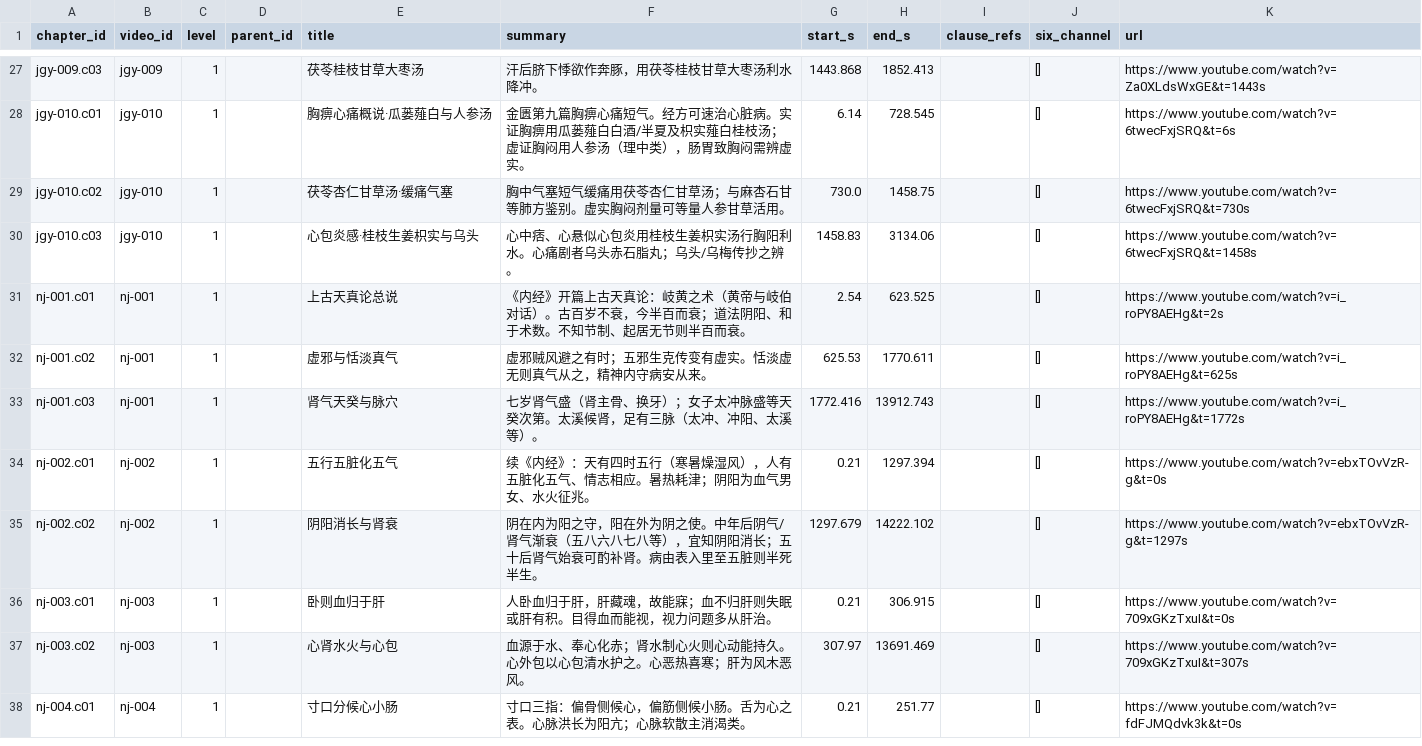
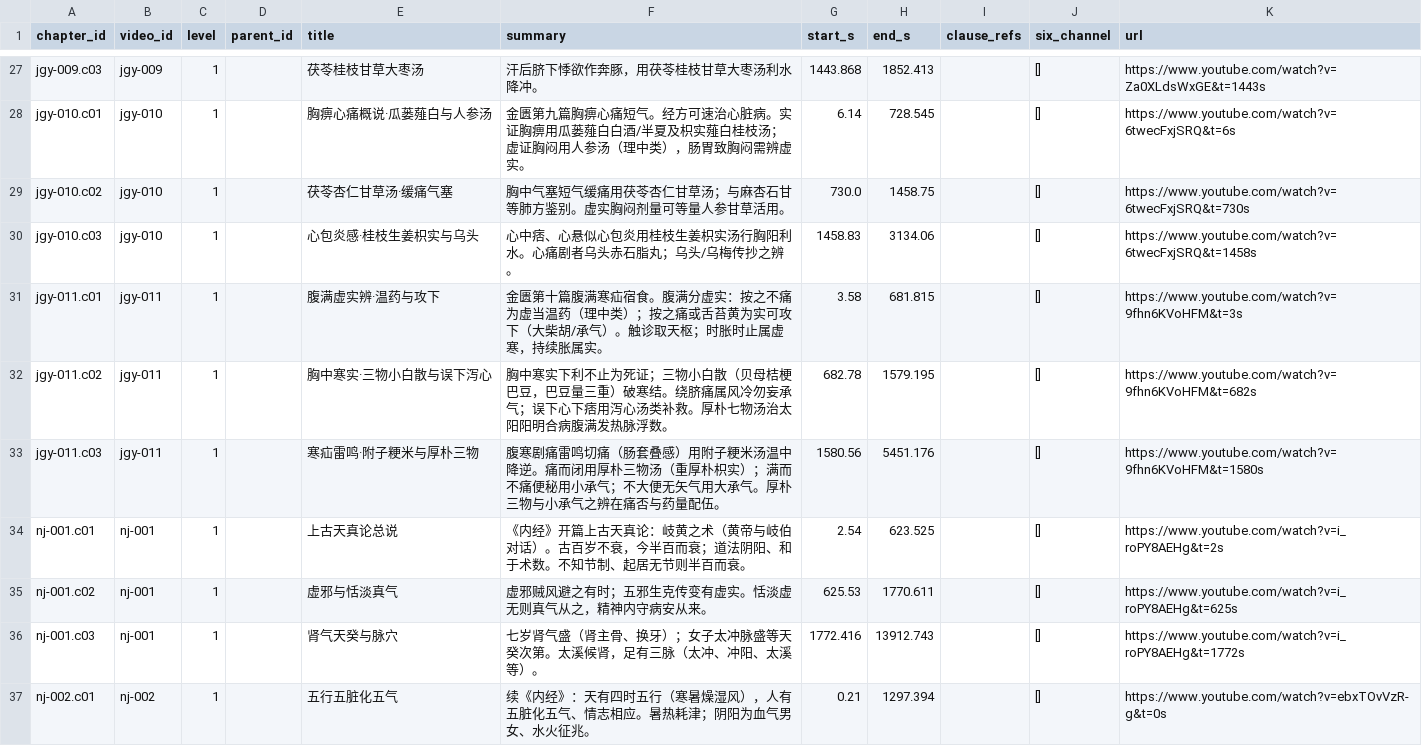
Before and after one commit to China-li-bai/tcm-video-kb, a CSV file: data/knowledge/_index/chapters.csv, drawn as a sheet; only a part is shown, gaps mark what is left out; the shorter side is filled out with more unchanged rows; the diff names each change by its address in the sheet, - before the commit and + after, or states it on an @@ line.

```diff
--- a/data/knowledge/_index/chapters.csv
+++ b/data/knowledge/_index/chapters.csv
+row 31: jgy-011.c01 | jgy-011 | 1 |  | 腹满虚实辨·温药与攻下 | 金匮第十篇腹满寒疝宿食。腹满分虚实：按之不痛为虚当温药（理中类）；按之痛或舌苔黄为实可攻下（大柴胡/承气）。触诊取天枢；时胀时止属虚寒，持续胀属实。 | 3.58 | 681.815 |  | [] | https://www.youtube.com/watch?v=9fhn6KVoHFM&t=3s
+row 32: jgy-011.c02 | jgy-011 | 1 |  | 胸中寒实·三物小白散与误下泻心 | 胸中寒实下利不止为死证；三物小白散（贝母桔梗巴豆，巴豆量三重）破寒结。绕脐痛属风冷勿妄承气；误下心下痞用泻心汤类补救。厚朴七物汤治太阳阳明合病腹满发热脉浮数。 | 682.78 | 1579.195 |  | [] | https://www.youtube.com/watch?v=9fhn6KVoHFM&t=682s
+row 33: jgy-011.c03 | jgy-011 | 1 |  | 寒疝雷鸣·附子粳米与厚朴三物 | 腹寒剧痛雷鸣切痛（肠套叠感）用附子粳米汤温中降逆。痛而闭用厚朴三物汤（重厚朴枳实）；满而不痛便秘用小承气；不大便无矢气用大承气。厚朴三物与小承气之辨在痛否与药量配伍。 | 1580.56 | 5451.176 |  | [] | https://www.youtube.com/watch?v=9fhn6KVoHFM&t=1580s
```
Also changed, not shown: data/knowledge/_index/entities.csv, 8 other files.
